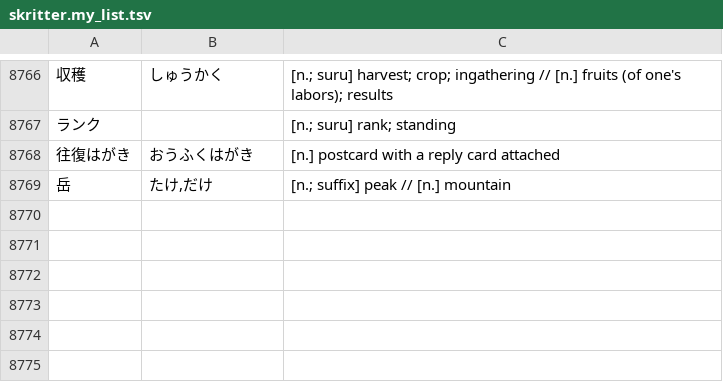
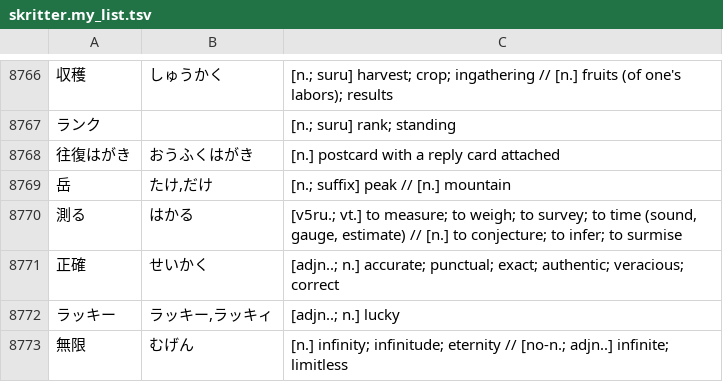
Before and after one commit to attilammagyar/jp-flashcards, a TSV file: skritter/skritter.my_list.tsv, drawn as a sheet; only a part is shown, gaps mark what is left out; the diff names each change by its address in the sheet, - before the commit and + after, or states it on an @@ line.

Commit message:
add words to Skritter from NHK Easy News and various sources

```diff
--- a/skritter/skritter.my_list.tsv
+++ b/skritter/skritter.my_list.tsv
+row 8770: 測る | はかる | [v5ru.; vt.] to measure; to weigh; to survey; to time (sound, gauge, estimate) // [n.] to conjecture; to infer; to surmise
+row 8771: 正確 | せいかく | [adjn..; n.] accurate; punctual; exact; authentic; veracious; correct
+row 8772: ラッキー | ラッキー,ラッキィ | [adjn..; n.] lucky
+row 8773: 無限 | むげん | [n.] infinity; infinitude; eternity // [no-n.; adjn..] infinite; limitless
```
